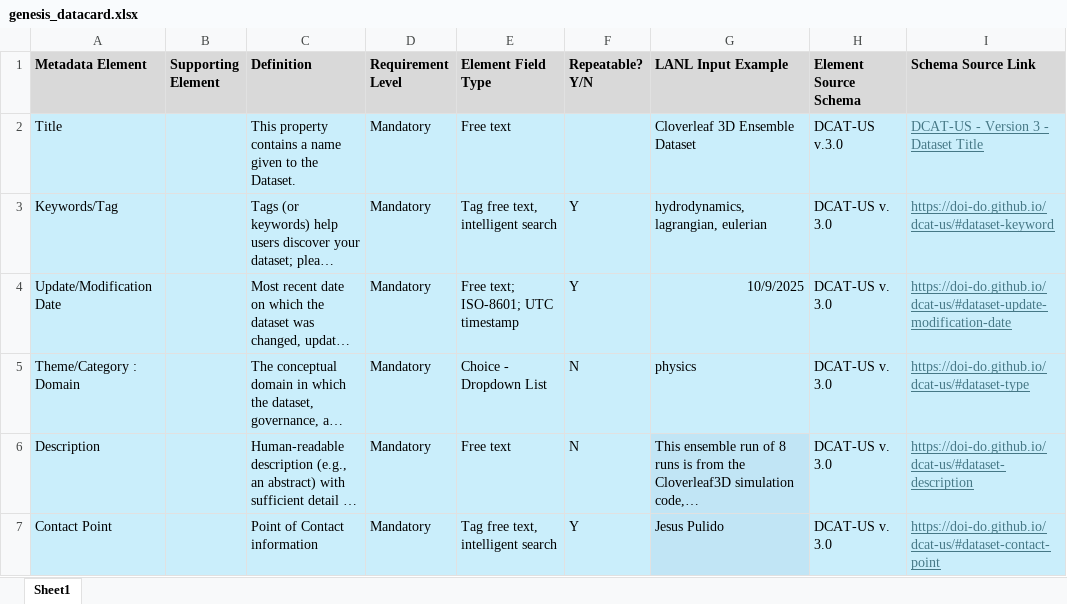
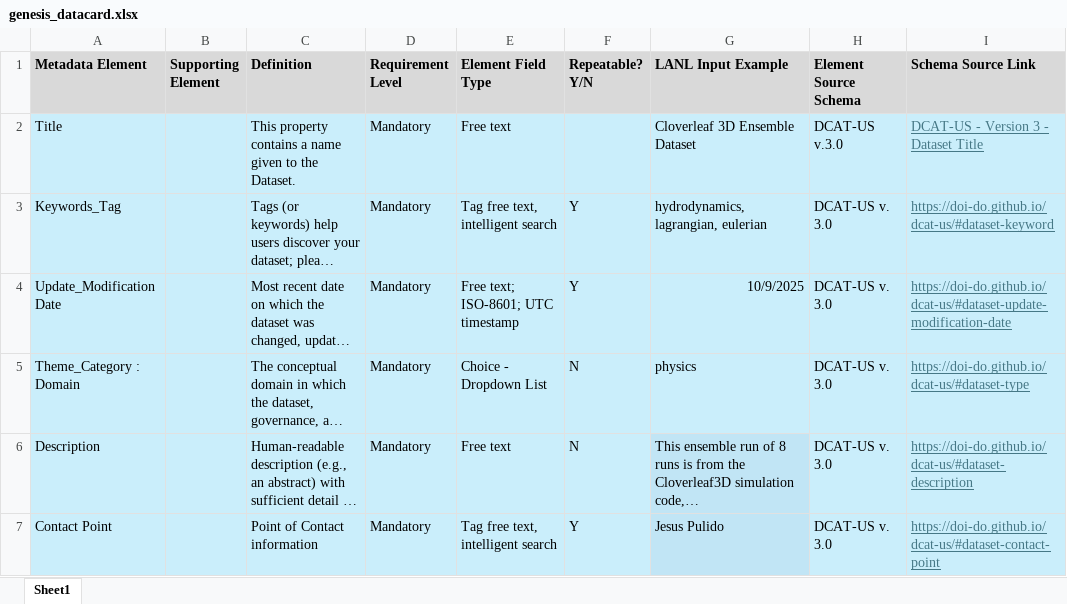
Before and after one commit to lanl/dsi, an Excel workbook: examples/clover3d/genesis_datacard.xlsx, sheet Sheet1, drawn as a sheet; only a part is shown; long unchanged cells end in …; values as stored, in another font and other column widths than the file's, no borders; the diff names each change by its address in the sheet, - before the commit and + after, or states it on an @@ line.

Commit message:
temporary removal of forward slashes for erd test

```diff
--- a/examples/clover3d/genesis_datacard.xlsx (sheet Sheet1)
+++ b/examples/clover3d/genesis_datacard.xlsx (sheet Sheet1)
-A3 (Metadata Element): Keywords/Tag
+A3 (Metadata Element): Keywords_Tag
-A4 (Metadata Element): Update/Modification Date
+A4 (Metadata Element): Update_Modification Date
-A5 (Metadata Element): Theme/Category : Domain
+A5 (Metadata Element): Theme_Category : Domain
```
